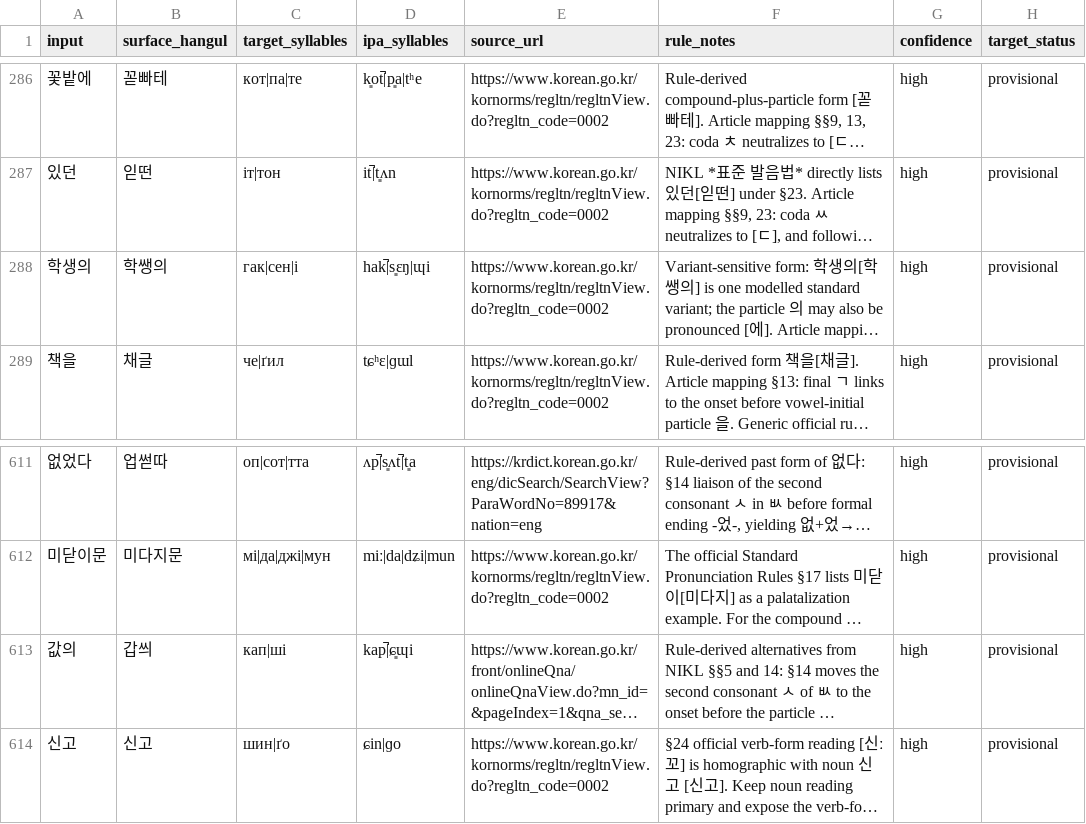
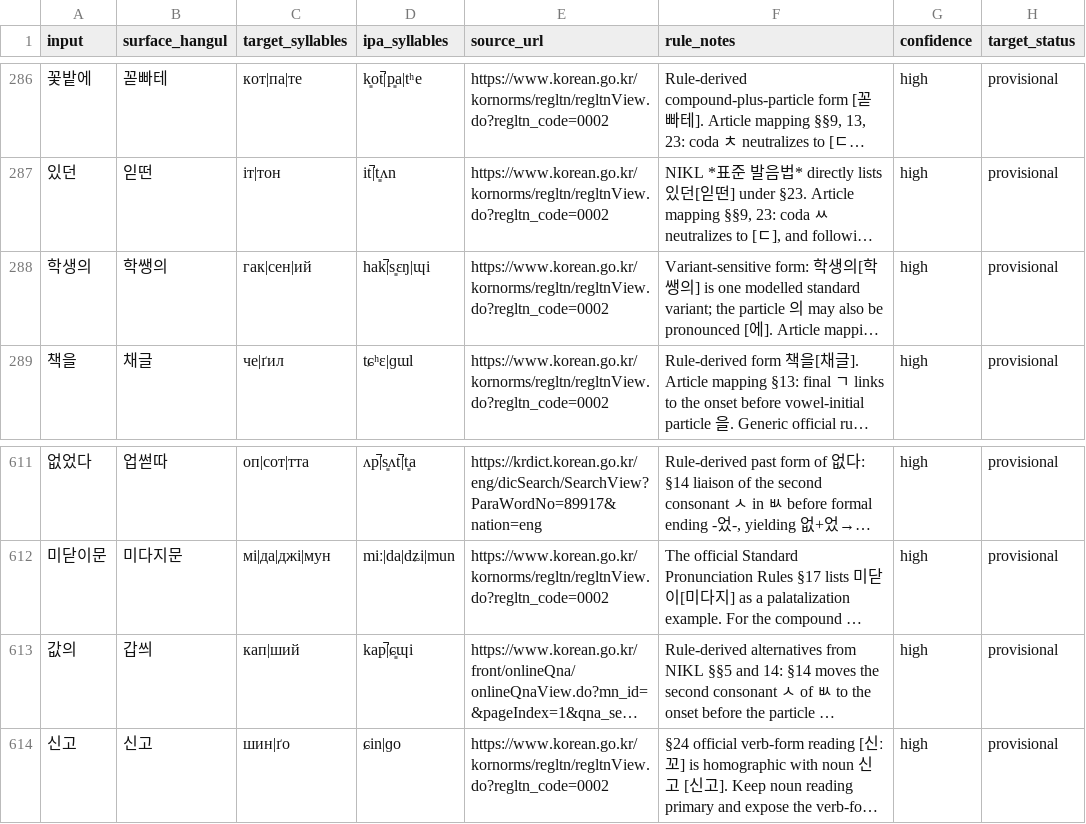
Before and after one commit to ClippyFirst/Korean-Ukrainian-Phonetic-System, a CSV file: data/korean/lexical_pronunciations.csv, drawn as a sheet; only a part is shown, gaps mark what is left out; long unchanged cells end in …; the diff names each change by its address in the sheet, - before the commit and + after, or states it on an @@ line.

Commit message:
Align lexical Ukrainian targets with canonical IPA mapping

```diff
--- a/data/korean/lexical_pronunciations.csv
+++ b/data/korean/lexical_pronunciations.csv
-C288 (target_syllables): гак|сен|і
+C288 (target_syllables): гак|сен|ий
-C613 (target_syllables): кап|ші
+C613 (target_syllables): кап|ший
```
